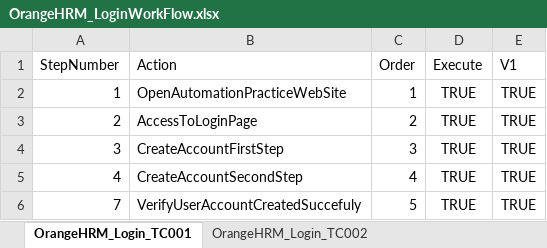
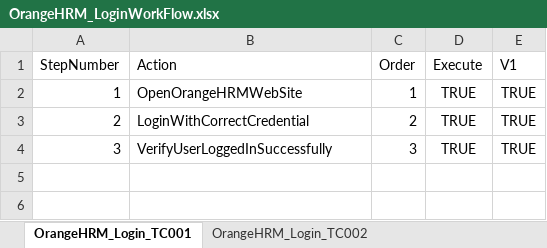
Before and after one commit to Majdi-Zlitni/TessanTis-PFE-Project, an Excel workbook: OrangeHRM/Workflow/OrangeHRM_LoginWorkFlow.xlsx, sheet OrangeHRM_Login_TC001, drawn as a sheet; values as stored, in another font and other column widths than the file's, no borders; the diff names each change by its address in the sheet, - before the commit and + after, or states it on an @@ line.

Commit message:
update data and workflow

```diff
--- a/OrangeHRM/Workflow/OrangeHRM_LoginWorkFlow.xlsx (sheet OrangeHRM_Login_TC001)
+++ b/OrangeHRM/Workflow/OrangeHRM_LoginWorkFlow.xlsx (sheet OrangeHRM_Login_TC001)
-B2 (Action): OpenAutomationPracticeWebSite
+B2 (Action): OpenOrangeHRMWebSite
-B3 (Action): AccessToLoginPage
+B3 (Action): LoginWithCorrectCredential
-B4 (Action): CreateAccountFirstStep
+B4 (Action): VerifyUserLoggedInSuccessfully
-row 5: 4 | CreateAccountSecondStep | 4 | TRUE | TRUE
-row 6: 7 | VerifyUserAccountCreatedSuccefuly | 5 | TRUE | TRUE
```
Also changed, not shown: OrangeHRM/Data/OrangeHRM_Login.xlsx, 11 other files.
